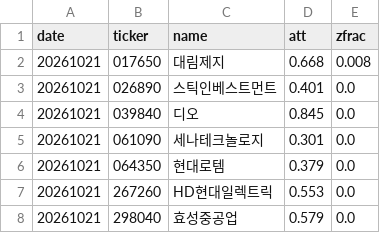
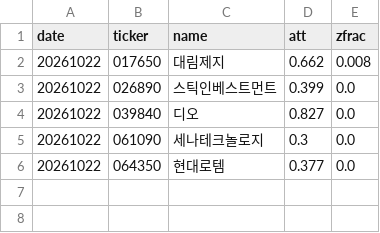
Before and after one commit to bamhobak/kospi-volume, a CSV file: data/attn_watch.csv, drawn as a sheet.

```diff
--- a/data/attn_watch.csv
+++ b/data/attn_watch.csv
@@ -1,8 +1,6 @@
 date,ticker,name,att,zfrac
-20261021,017650,대림제지,0.668,0.008
-20261021,026890,스틱인베스트먼트,0.401,0.0
-20261021,039840,디오,0.845,0.0
-20261021,061090,세나테크놀로지,0.301,0.0
-20261021,064350,현대로템,0.379,0.0
-20261021,267260,HD현대일렉트릭,0.553,0.0
-20261021,298040,효성중공업,0.579,0.0
+20261022,017650,대림제지,0.662,0.008
+20261022,026890,스틱인베스트먼트,0.399,0.0
+20261022,039840,디오,0.827,0.0
+20261022,061090,세나테크놀로지,0.3,0.0
+20261022,064350,현대로템,0.377,0.0
```
Also changed, not shown: data/buyback_recent.csv, data/credit_recent.csv, 9 other files.
